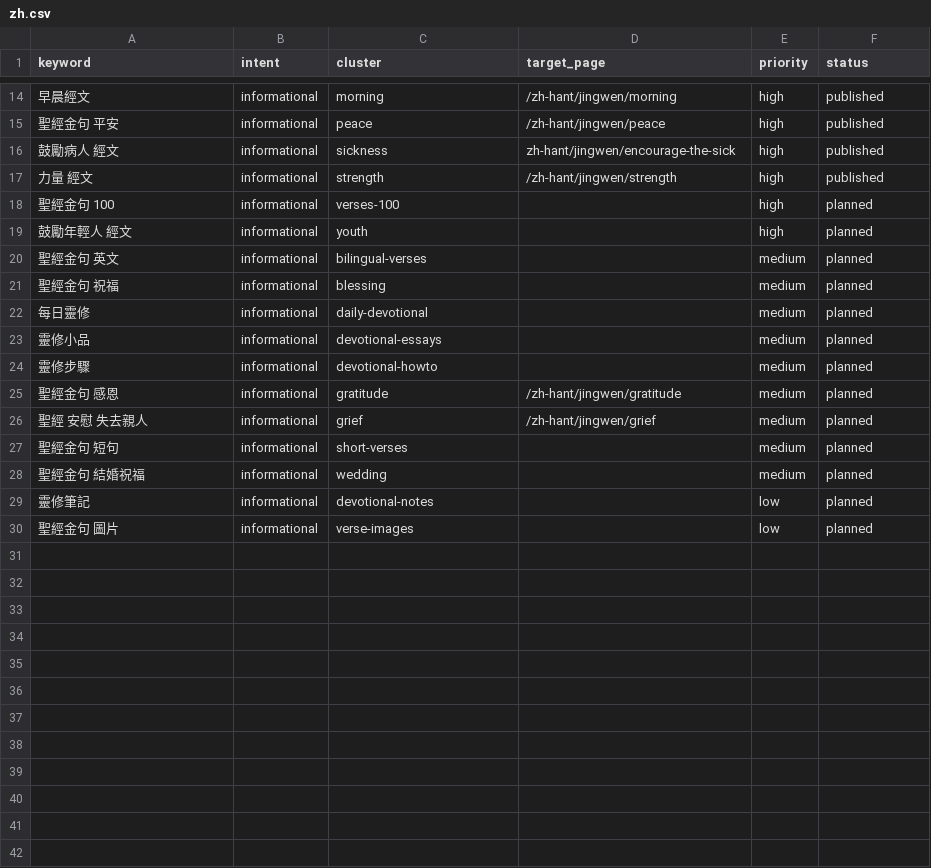
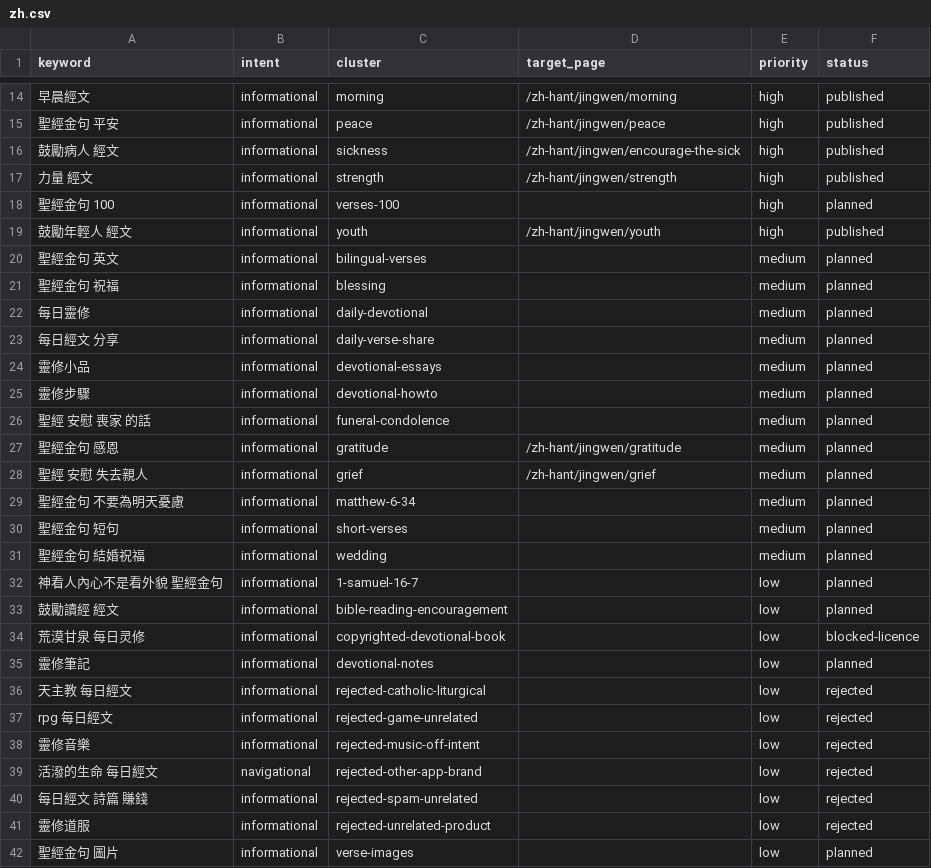
Before and after one commit to whoiskenneth-beep/bibleversealarm-site, a CSV file: seo/keywords/zh.csv, drawn as a sheet; only a part is shown, gaps mark what is left out.

```diff
--- a/seo/keywords/zh.csv
+++ b/seo/keywords/zh.csv
@@ -15,6 +15,6 @@ keyword,intent,cluster,target_page,priority,status
 聖經金句 平安,informational,peace,/zh-hant/jingwen/peace,high,published
-鼓勵病人 經文,informational,sickness,zh-hant/jingwen/encourage-the-sick,high,published
+鼓勵病人 經文,informational,sickness,/zh-hant/jingwen/encourage-the-sick,high,published
 力量 經文,informational,strength,/zh-hant/jingwen/strength,high,published
 聖經金句 100,informational,verses-100,,high,planned
-鼓勵年輕人 經文,informational,youth,,high,planned
+鼓勵年輕人 經文,informational,youth,/zh-hant/jingwen/youth,high,published
 聖經金句 英文,informational,bilingual-verses,,medium,planned
@@ -22,9 +22,21 @@ keyword,intent,cluster,target_page,priority,status
 每日靈修,informational,daily-devotional,,medium,planned
+每日經文 分享,informational,daily-verse-share,,medium,planned
 靈修小品,informational,devotional-essays,,medium,planned
 靈修步驟,informational,devotional-howto,,medium,planned
+聖經 安慰 喪家 的話,informational,funeral-condolence,,medium,planned
 聖經金句 感恩,informational,gratitude,/zh-hant/jingwen/gratitude,medium,planned
 聖經 安慰 失去親人,informational,grief,/zh-hant/jingwen/grief,medium,planned
+聖經金句 不要為明天憂慮,informational,matthew-6-34,,medium,planned
 聖經金句 短句,informational,short-verses,,medium,planned
 聖經金句 結婚祝福,informational,wedding,,medium,planned
+神看人內心不是看外貌 聖經金句,informational,1-samuel-16-7,,low,planned
+鼓勵讀經 經文,informational,bible-reading-encouragement,,low,planned
+荒漠甘泉 每日灵修,informational,copyrighted-devotional-book,,low,blocked-licence
 靈修筆記,informational,devotional-notes,,low,planned
+天主教 每日經文,informational,rejected-catholic-liturgical,,low,rejected
+rpg 每日經文,informational,rejected-game-unrelated,,low,rejected
+靈修音樂,informational,rejected-music-off-intent,,low,rejected
+活潑的生命 每日經文,navigational,rejected-other-app-brand,,low,rejected
+每日經文 詩篇 賺錢,informational,rejected-spam-unrelated,,low,rejected
+靈修道服,informational,rejected-unrelated-product,,low,rejected
 聖經金句 圖片,informational,verse-images,,low,planned
```
Also changed, not shown: geo/questions.csv, seo/keywords/ko.csv, 8 other files.
